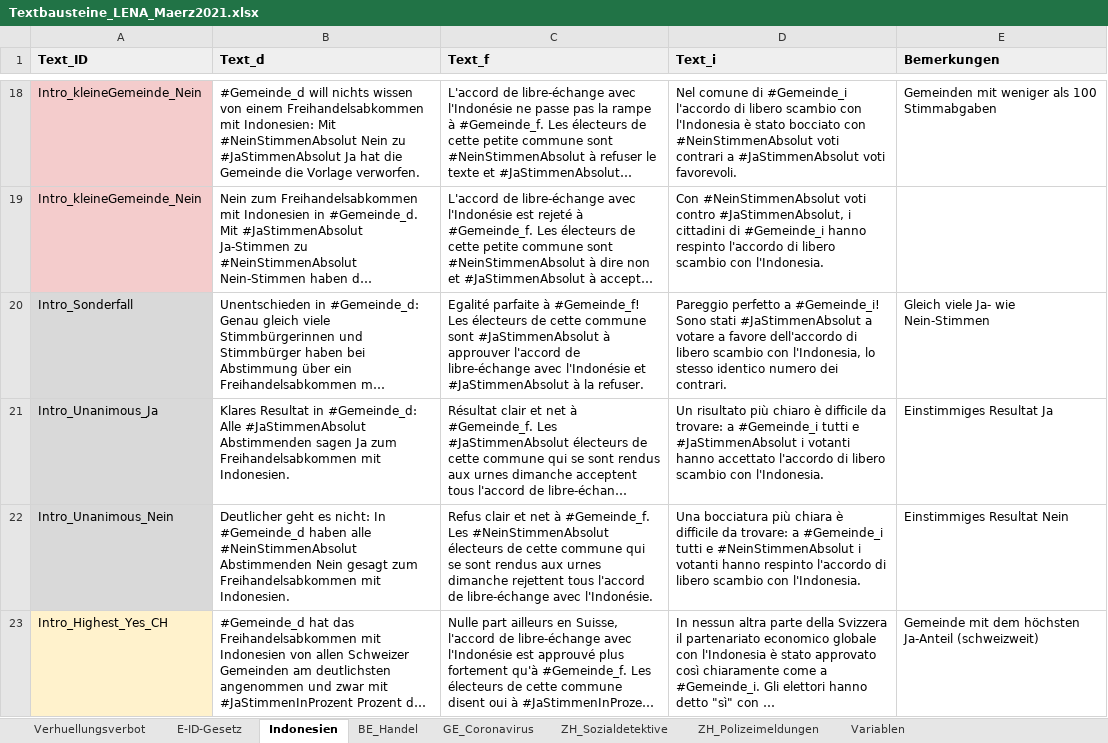
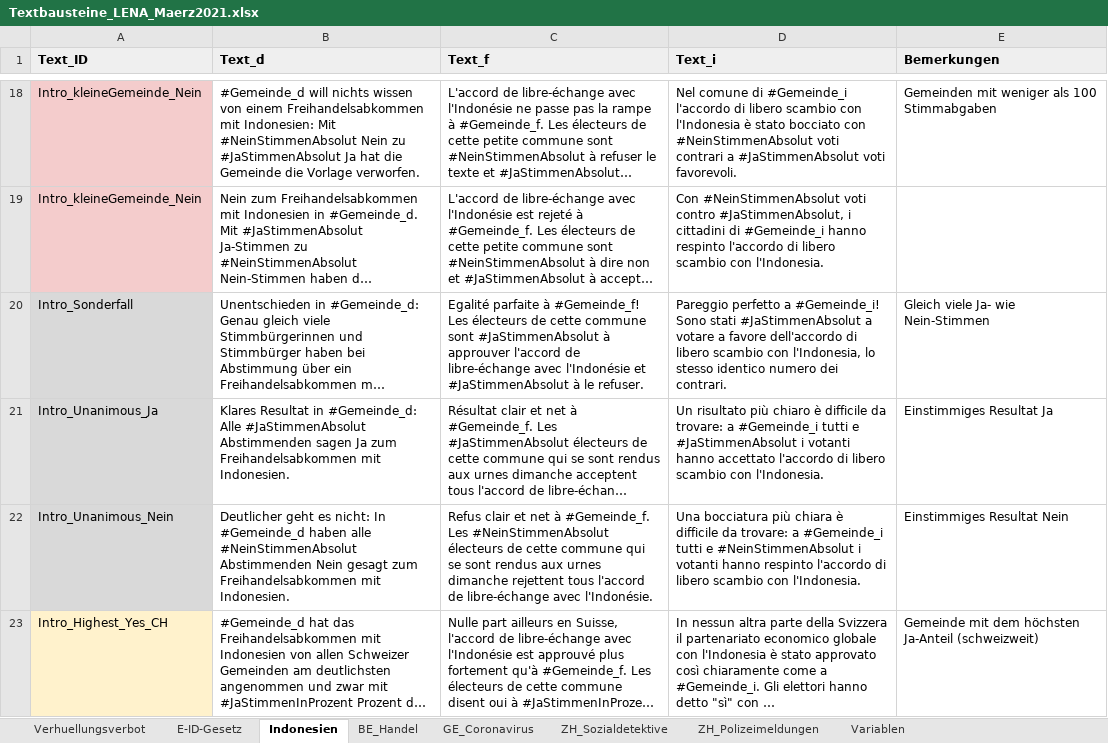
Before and after one commit to awp-finanznachrichten/lena_maerz2021, an Excel workbook: Data/Textbausteine_LENA_Maerz2021.xlsx, sheet Indonesien, drawn as a sheet; only a part is shown, gaps mark what is left out; long unchanged cells end in …; values as stored, in another font and other column widths than the file's, no borders; charts and pictures not drawn; the diff names each change by its address in the sheet, - before the commit and + after, or states it on an @@ line.

```diff
--- a/Data/Textbausteine_LENA_Maerz2021.xlsx (sheet Indonesien)
+++ b/Data/Textbausteine_LENA_Maerz2021.xlsx (sheet Indonesien)
-C20 (Text_f): …#JaStimmenAbsolut à la refuser.
+C20 (Text_f): …#JaStimmenAbsolut à le refuser.
```
Also changed, not shown: sheet BE_Handel, sheet Verhuellungsverbot, sheet ZH_Polizeimeldungen, sheet E-ID-Gesetz, 25 other files.
